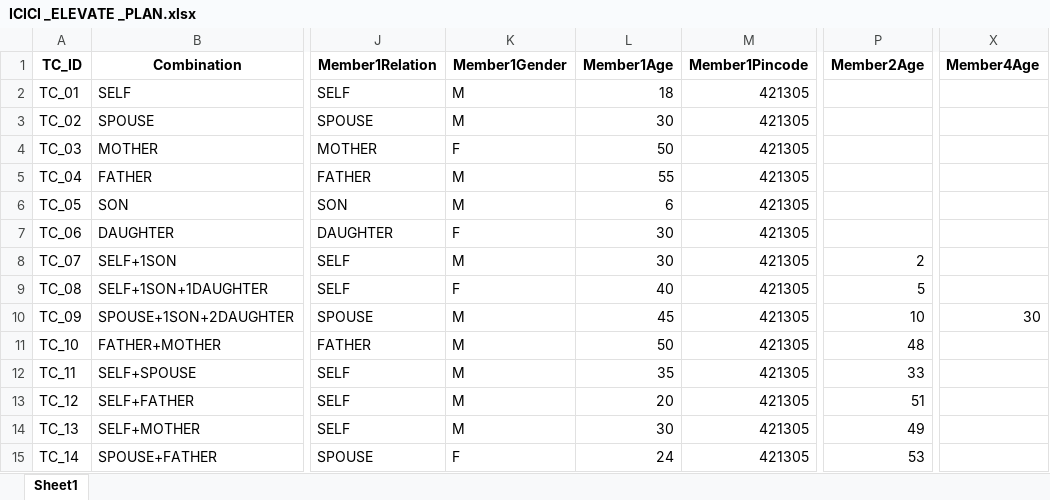
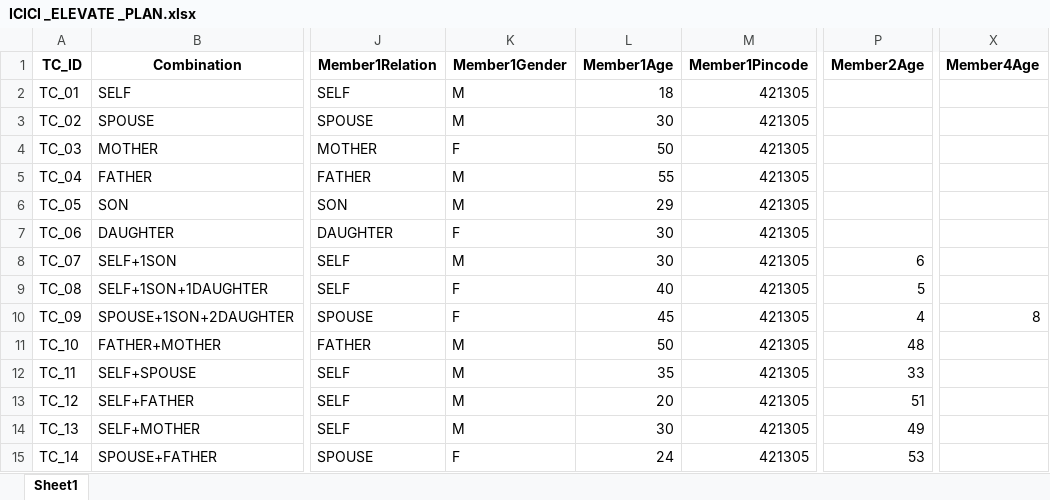
Before and after one commit to tm-qa/Airpay-Health-UI-Automation, an Excel workbook: data/ICICI _ELEVATE _PLAN.xlsx, sheet Sheet1, drawn as a sheet; only a part is shown, gaps mark what is left out; values as stored, in another font and other column widths than the file's, no borders; charts and pictures not drawn; the diff names each change by its address in the sheet, - before the commit and + after, or states it on an @@ line.

Commit message:
updated test data

```diff
--- a/data/ICICI _ELEVATE _PLAN.xlsx (sheet Sheet1)
+++ b/data/ICICI _ELEVATE _PLAN.xlsx (sheet Sheet1)
-L6 (Member1Age): 6
+L6 (Member1Age): 29
-P8 (Member2Age): 2
+P8 (Member2Age): 6
-K10 (Member1Gender): M
+K10 (Member1Gender): F
-P10 (Member2Age): 10
+P10 (Member2Age): 4
-X10 (Member4Age): 30
+X10 (Member4Age): 8
```
Also changed, not shown: charts or pictures.
